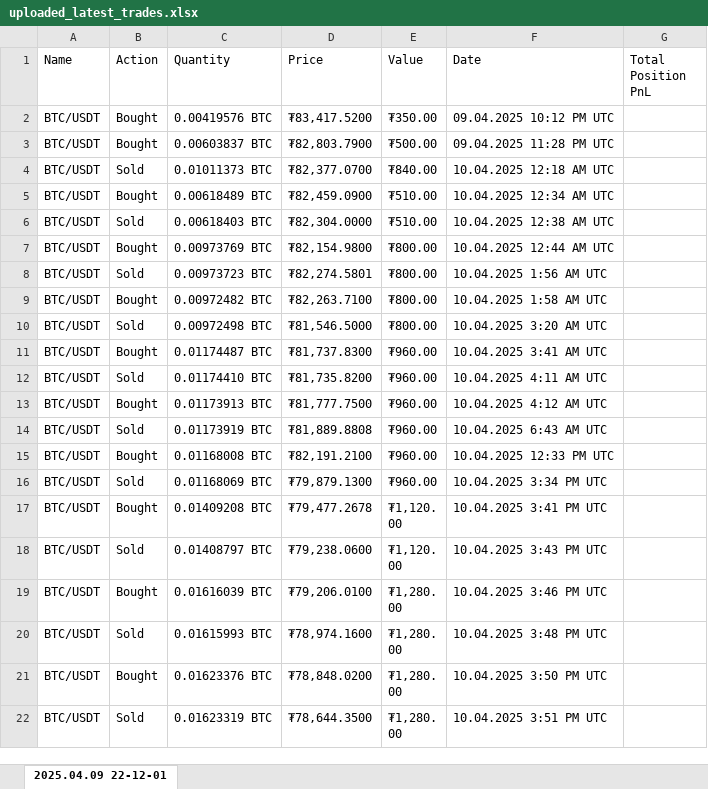
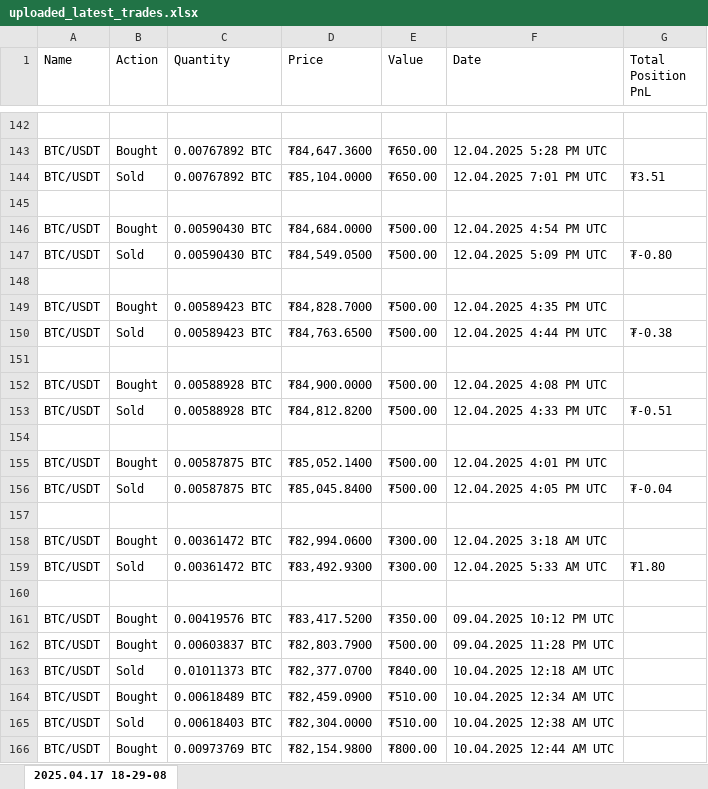
Before and after one commit to cerros777/trading_journal, an Excel workbook: uploaded_latest_trades.xlsx, sheet 2025.04.17 18-29-08, drawn as a sheet; only a part is shown, gaps mark what is left out; the shorter side is filled out with more unchanged rows; values as stored, in another font and other column widths than the file's, no borders; the diff covers the shown part only; the diff names each change by its address in the sheet, - before the commit and + after, or states it on an @@ line.

```diff
--- a/uploaded_latest_trades.xlsx (sheet 2025.04.17 18-29-08)
+++ b/uploaded_latest_trades.xlsx (sheet 2025.04.17 18-29-08)
-sheet tab: 2025.04.09 22-12-01
+sheet tab: 2025.04.17 18-29-08
+row 142: (empty)
+row 143: BTC/USDT | Bought | 0.00767892 BTC | ₮84,647.3600 | ₮650.00 | 12.04.2025 5:28 PM UTC
+row 144: BTC/USDT | Sold | 0.00767892 BTC | ₮85,104.0000 | ₮650.00 | 12.04.2025 7:01 PM UTC | ₮3.51
+row 145: (empty)
+row 146: BTC/USDT | Bought | 0.00590430 BTC | ₮84,684.0000 | ₮500.00 | 12.04.2025 4:54 PM UTC
+row 147: BTC/USDT | Sold | 0.00590430 BTC | ₮84,549.0500 | ₮500.00 | 12.04.2025 5:09 PM UTC | ₮-0.80
+row 148: (empty)
+row 149: BTC/USDT | Bought | 0.00589423 BTC | ₮84,828.7000 | ₮500.00 | 12.04.2025 4:35 PM UTC
+row 150: BTC/USDT | Sold | 0.00589423 BTC | ₮84,763.6500 | ₮500.00 | 12.04.2025 4:44 PM UTC | ₮-0.38
+row 151: (empty)
+row 152: BTC/USDT | Bought | 0.00588928 BTC | ₮84,900.0000 | ₮500.00 | 12.04.2025 4:08 PM UTC
+row 153: BTC/USDT | Sold | 0.00588928 BTC | ₮84,812.8200 | ₮500.00 | 12.04.2025 4:33 PM UTC | ₮-0.51
+row 154: (empty)
+row 155: BTC/USDT | Bought | 0.00587875 BTC | ₮85,052.1400 | ₮500.00 | 12.04.2025 4:01 PM UTC
+row 156: BTC/USDT | Sold | 0.00587875 BTC | ₮85,045.8400 | ₮500.00 | 12.04.2025 4:05 PM UTC | ₮-0.04
+row 157: (empty)
+row 158: BTC/USDT | Bought | 0.00361472 BTC | ₮82,994.0600 | ₮300.00 | 12.04.2025 3:18 AM UTC
+row 159: BTC/USDT | Sold | 0.00361472 BTC | ₮83,492.9300 | ₮300.00 | 12.04.2025 5:33 AM UTC | ₮1.80
+row 160: (empty)
```
Also changed, not shown: 140 added rows elsewhere in this sheet, trading_journal.xlsx, 3 other files.
